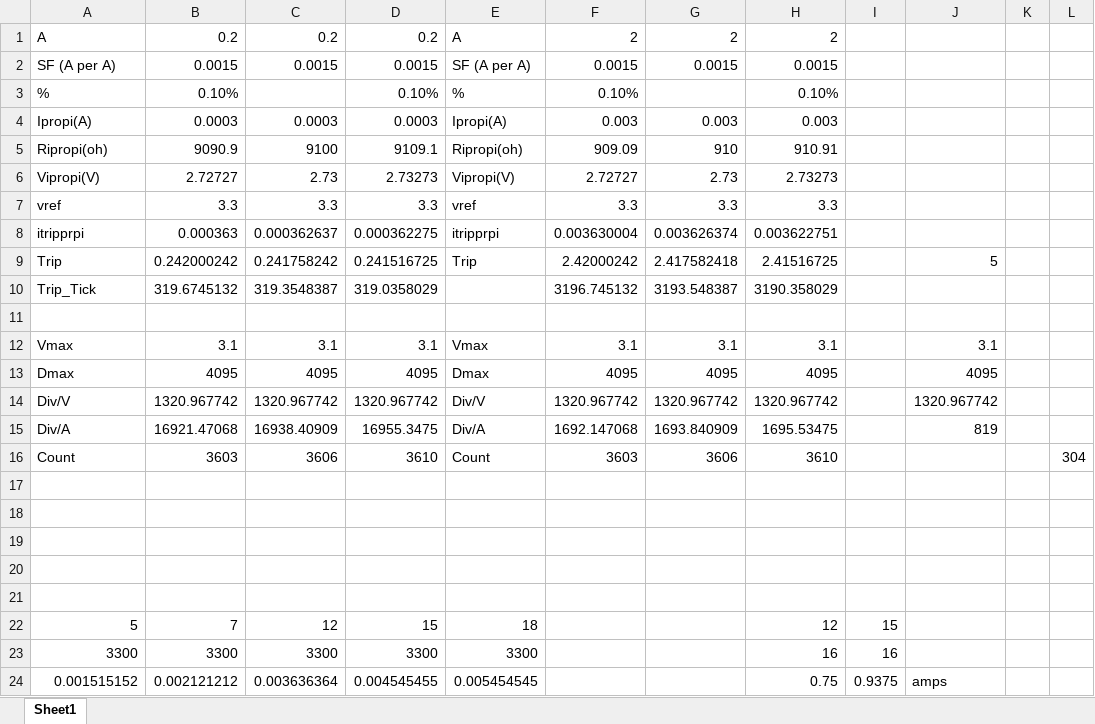
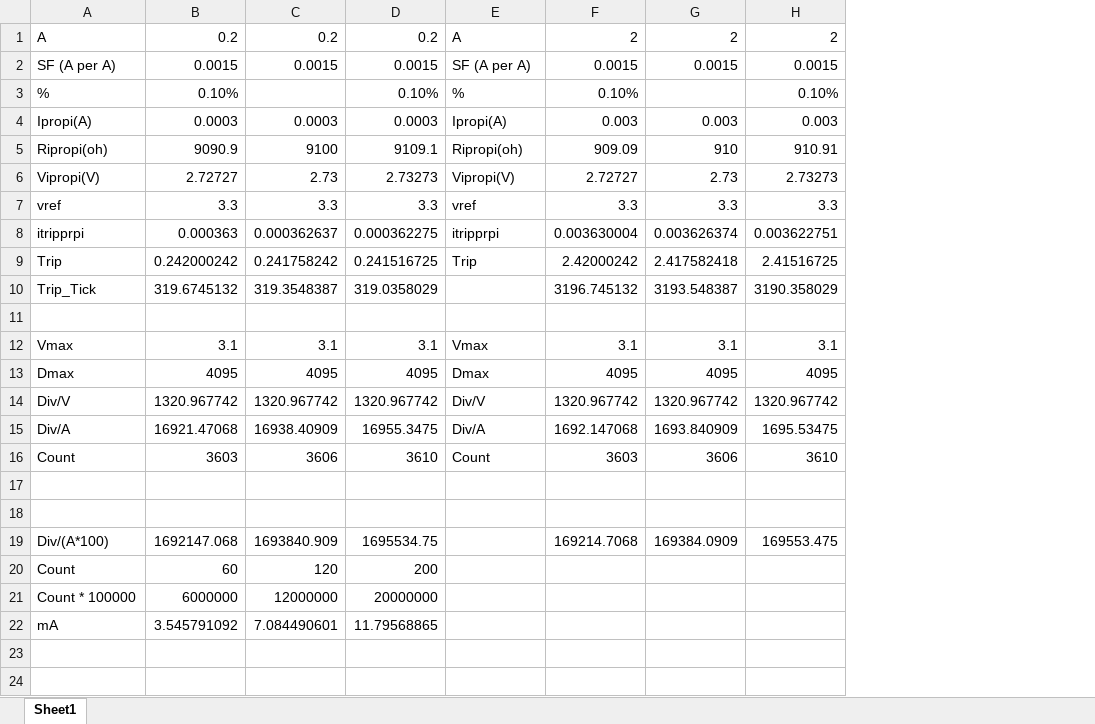
Before and after one commit to SeraphimlabsLLC/Arch_Bridge, an Excel workbook: Hardware/Arch_Bridge/Current Limit calculator.xlsx, sheet Sheet1, drawn as a sheet; values as stored, in another font and other column widths than the file's, no borders; removed rows and columns are numbered as before the commit, all else as after; the diff names each change by its address in the sheet, - before the commit and + after, or states it on an @@ line.

Commit message:
Power modes partially implemented. Railsync output H bridge handled a test waveform correctly.

```diff
--- a/Hardware/Arch_Bridge/Current Limit calculator.xlsx (sheet Sheet1)
+++ b/Hardware/Arch_Bridge/Current Limit calculator.xlsx (sheet Sheet1)
-column I, empty
-column J, rows 9-15: 5 |  |  | 3.1 | 4095 | 1320.967742 | 819
-column K, empty
-column L, row 16: 304
-row 19: (empty)
+row 19: Div/(A*100) | 1692147.068 | 1693840.909 | 1695534.75 |  | 169214.7068 | 169384.0909 | 169553.475
-row 20: (empty)
+row 20: Count | 60 | 120 | 200
-row 21: (empty)
+row 21: Count * 100000 | 6000000 | 12000000 | 20000000
-row 22: 5 | 7 | 12 | 15 | 18 |  |  | 12 | 15
-row 23: 3300 | 3300 | 3300 | 3300 | 3300 |  |  | 16 | 16
-row 24: 0.001515152 | 0.002121212 | 0.003636364 | 0.004545455 | 0.005454545 |  |  | 0.75 | 0.9375 | amps
+row 22: mA | 3.545791092 | 7.084490601 | 11.79568865
```
Also changed, not shown: 8 other files.
